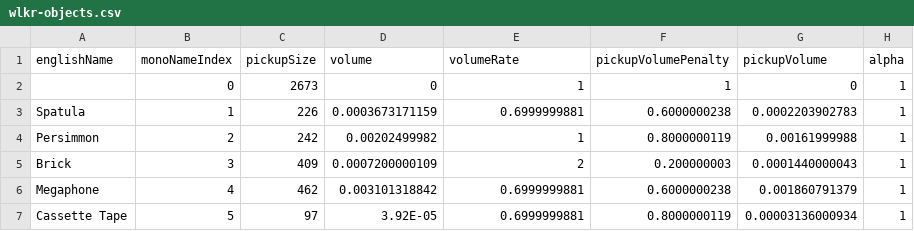
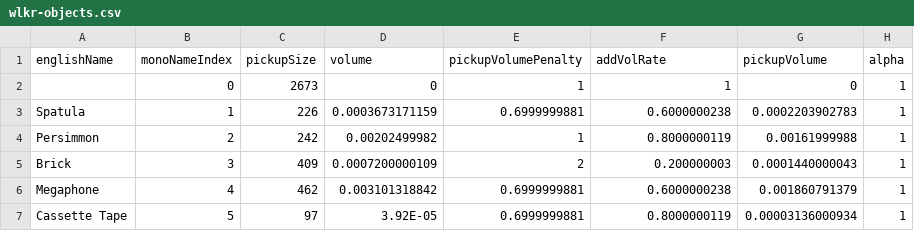
Before and after one commit to graftss/princebot, a CSV file: data/wlkr-objects.csv, drawn as a sheet; only a part is shown; the diff names each change by its address in the sheet, - before the commit and + after, or states it on an @@ line.

Commit message:
fix wlkr volrate multipliers

```diff
--- a/data/wlkr-objects.csv
+++ b/data/wlkr-objects.csv
-E1: volumeRate
+E1: pickupVolumePenalty
-F1: pickupVolumePenalty
+F1: addVolRate
```
Also changed, not shown: 5 other files.
